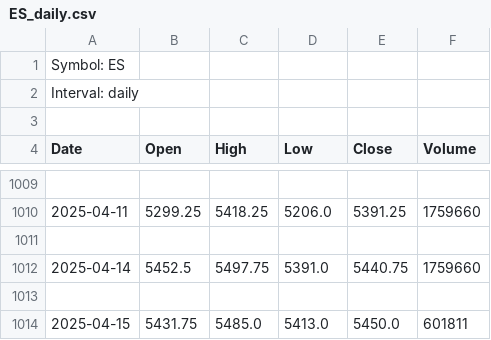
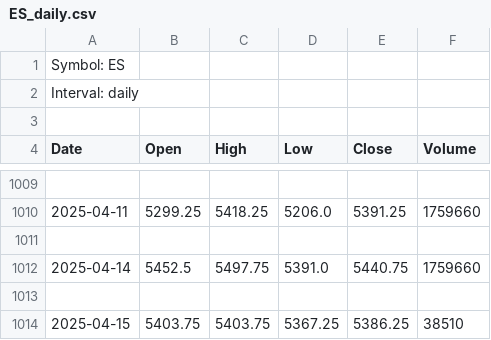
Before and after one commit to rgadeus7/stock-dashboards, a CSV file: data/daily/ES_daily.csv, drawn as a sheet; only a part is shown, gaps mark what is left out; removed rows and columns are numbered as before the commit, all else as after; the diff names each change by its address in the sheet, - before the commit and + after, or states it on an @@ line.

```diff
--- a/data/daily/ES_daily.csv
+++ b/data/daily/ES_daily.csv
-row 1014: 2025-04-15 | 5431.75 | 5485.0 | 5413.0 | 5450.0 | 601811
+row 1014: 2025-04-15 | 5403.75 | 5403.75 | 5367.25 | 5386.25 | 38510
```
Also changed, not shown: data/60m/ES_60m.csv, data/daily/SPX_daily.csv, 39 other files.
